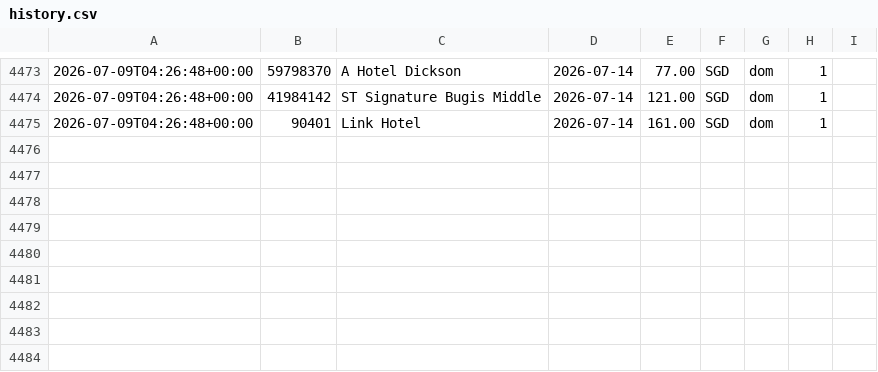
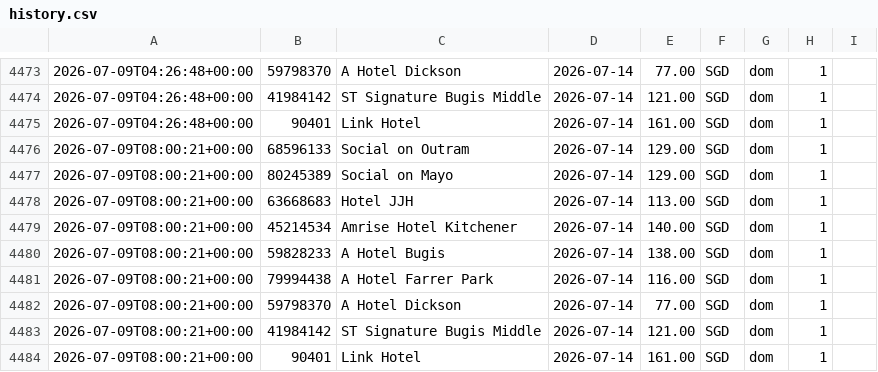
Before and after one commit to bql20000/agoda-tracker, a CSV file: data/history.csv, drawn as a sheet; only a part is shown, gaps mark what is left out; the diff names each change by its address in the sheet, - before the commit and + after, or states it on an @@ line.

Commit message:
chore(state): update prices 2026-07-09T08:00Z

```diff
--- a/data/history.csv
+++ b/data/history.csv
+row 4476: 2026-07-09T08:00:21+00:00 | 68596133 | Social on Outram | 2026-07-14 | 129.00 | SGD | dom | 1
+row 4477: 2026-07-09T08:00:21+00:00 | 80245389 | Social on Mayo | 2026-07-14 | 129.00 | SGD | dom | 1
+row 4478: 2026-07-09T08:00:21+00:00 | 63668683 | Hotel JJH | 2026-07-14 | 113.00 | SGD | dom | 1
+row 4479: 2026-07-09T08:00:21+00:00 | 45214534 | Amrise Hotel Kitchener | 2026-07-14 | 140.00 | SGD | dom | 1
+row 4480: 2026-07-09T08:00:21+00:00 | 59828233 | A Hotel Bugis | 2026-07-14 | 138.00 | SGD | dom | 1
+row 4481: 2026-07-09T08:00:21+00:00 | 79994438 | A Hotel Farrer Park | 2026-07-14 | 116.00 | SGD | dom | 1
+row 4482: 2026-07-09T08:00:21+00:00 | 59798370 | A Hotel Dickson | 2026-07-14 | 77.00 | SGD | dom | 1
+row 4483: 2026-07-09T08:00:21+00:00 | 41984142 | ST Signature Bugis Middle | 2026-07-14 | 121.00 | SGD | dom | 1
+row 4484: 2026-07-09T08:00:21+00:00 | 90401 | Link Hotel | 2026-07-14 | 161.00 | SGD | dom | 1
```
